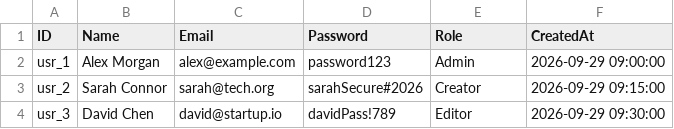
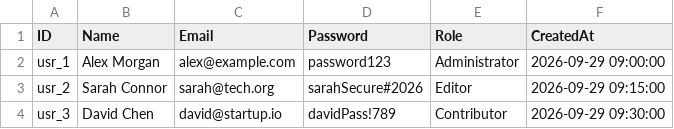
Before and after one commit to Shavitjnr/react-post-composer-validation, a CSV file: data/users.csv, drawn as a sheet.

```diff
--- a/data/users.csv
+++ b/data/users.csv
@@ -1,4 +1,4 @@
 ID,Name,Email,Password,Role,CreatedAt
-usr_1,"Alex Morgan","alex@example.com","password123","Admin","2026-09-29 09:00:00"
-usr_2,"Sarah Connor","sarah@tech.org","sarahSecure#2026","Creator","2026-09-29 09:15:00"
-usr_3,"David Chen","david@startup.io","davidPass!789","Editor","2026-09-29 09:30:00"
+usr_1,"Alex Morgan","alex@example.com","password123","Administrator","2026-09-29 09:00:00"
+usr_2,"Sarah Connor","sarah@tech.org","sarahSecure#2026","Editor","2026-09-29 09:15:00"
+usr_3,"David Chen","david@startup.io","davidPass!789","Contributor","2026-09-29 09:30:00"
```
Also changed, not shown: data/drafts.csv, data/posts.csv, 8 other files.
